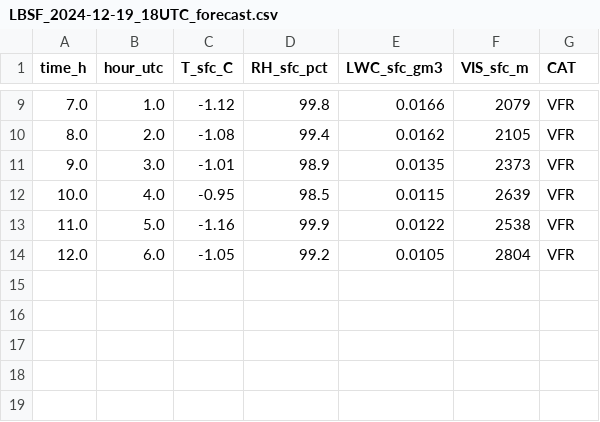
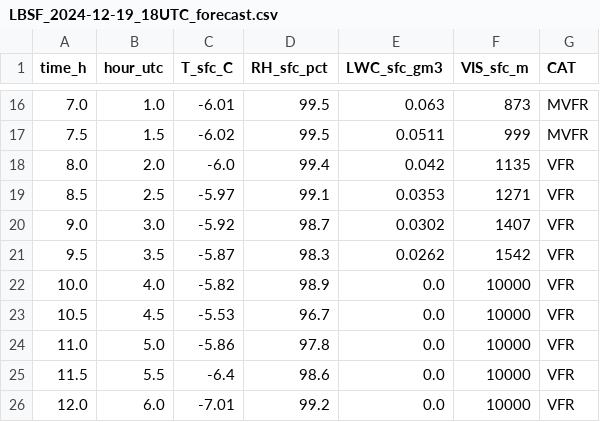
Before and after one commit to ilianrvd/fog-model-bulgaria, a CSV file: case_output/LBSF_2024-12-19_18UTC_forecast.csv, drawn as a sheet; only a part is shown, gaps mark what is left out; the diff covers the shown part only.

```diff
--- a/case_output/LBSF_2024-12-19_18UTC_forecast.csv
+++ b/case_output/LBSF_2024-12-19_18UTC_forecast.csv
@@ -9,6 +16,11 @@ time_h,hour_utc,T_sfc_C,RH_sfc_pct,LWC_sfc_gm3,VIS_sfc_m,CAT
-7.0,1.0,-1.12,99.8,0.0166,2079,VFR
-8.0,2.0,-1.08,99.4,0.0162,2105,VFR
-9.0,3.0,-1.01,98.9,0.0135,2373,VFR
-10.0,4.0,-0.95,98.5,0.0115,2639,VFR
-11.0,5.0,-1.16,99.9,0.0122,2538,VFR
-12.0,6.0,-1.05,99.2,0.0105,2804,VFR
+7.0,1.0,-6.01,99.5,0.063,873,MVFR
+7.5,1.5,-6.02,99.5,0.0511,999,MVFR
+8.0,2.0,-6.0,99.4,0.042,1135,VFR
+8.5,2.5,-5.97,99.1,0.0353,1271,VFR
+9.0,3.0,-5.92,98.7,0.0302,1407,VFR
+9.5,3.5,-5.87,98.3,0.0262,1542,VFR
+10.0,4.0,-5.82,98.9,0.0,10000,VFR
+10.5,4.5,-5.53,96.7,0.0,10000,VFR
+11.0,5.0,-5.86,97.8,0.0,10000,VFR
+11.5,5.5,-6.4,98.6,0.0,10000,VFR
+12.0,6.0,-7.01,99.2,0.0,10000,VFR
```
Also changed, not shown: 7 added rows and 22 edited cells elsewhere in this file, case_output/LBSF_2024-12-10_18UTC_forecast.csv, case_output/LBSF_2024-12-30_18UTC_forecast.csv, 33 other files.
